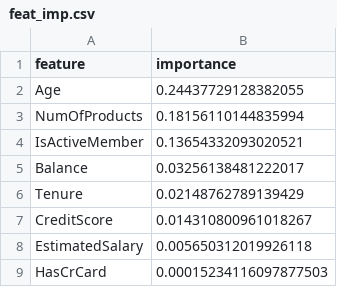
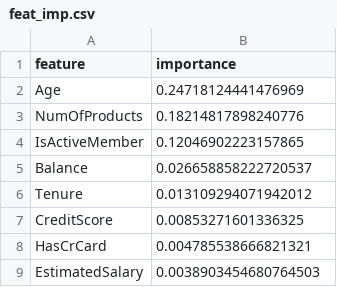
Before and after one commit to blopezpi/open-source-mlops-e2e, a CSV file: reports/feat_imp.csv, drawn as a sheet.

```diff
--- a/reports/feat_imp.csv
+++ b/reports/feat_imp.csv
@@ -1,9 +1,9 @@
 feature,importance
-Age,0.24437729128382055
-NumOfProducts,0.18156110144835994
-IsActiveMember,0.13654332093020521
-Balance,0.03256138481222017
-Tenure,0.02148762789139429
-CreditScore,0.014310800961018267
-EstimatedSalary,0.005650312019926118
-HasCrCard,0.00015234116097877503
+Age,0.24718124441476969
+NumOfProducts,0.18214817898240776
+IsActiveMember,0.12046902223157865
+Balance,0.026658858222720537
+Tenure,0.013109294071942012
+CreditScore,0.00853271601336325
+HasCrCard,0.004785538666821321
+EstimatedSalary,0.0038903454680764503
```
Also changed, not shown: 3 other files.
